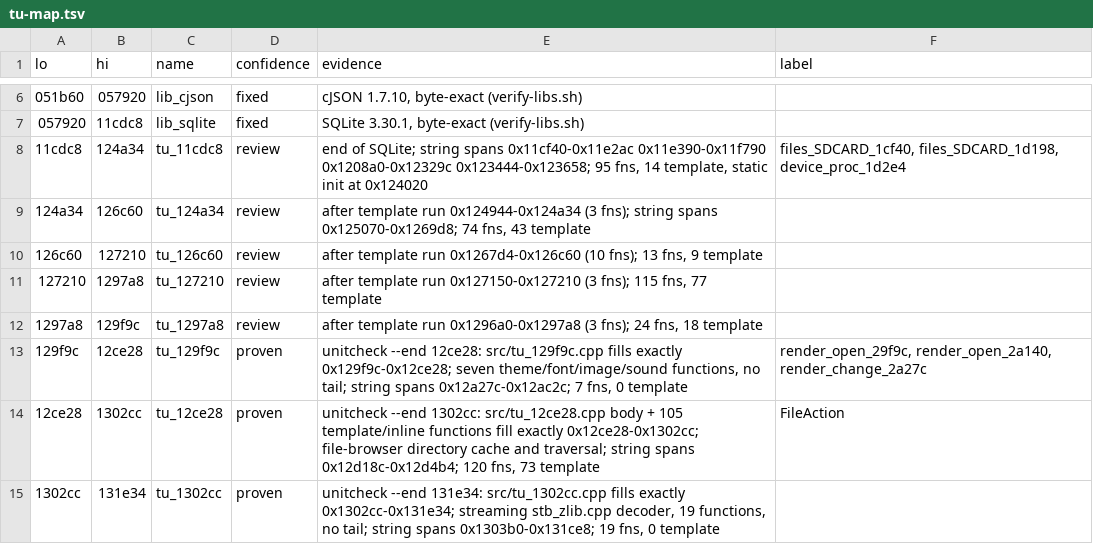
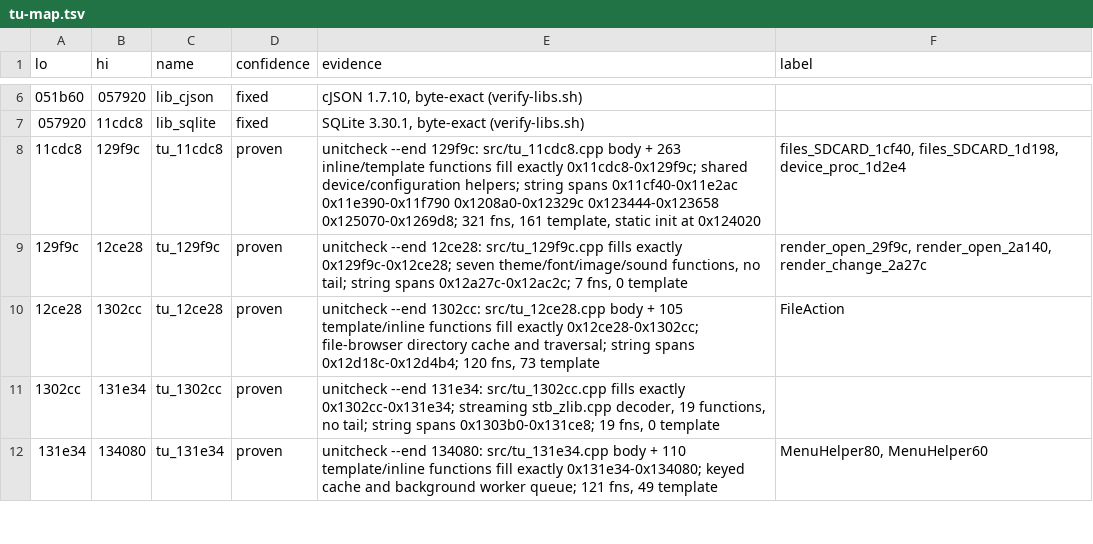
Before and after one commit to nukefrenzy/mainui-decomp, a TSV file: docs/tu-map.tsv, drawn as a sheet; only a part is shown, gaps mark what is left out; the shorter side is filled out with more unchanged rows.

Commit message:
Prove shared configuration unit tu_11cdc8 byte-exact

```diff
--- a/docs/tu-map.tsv
+++ b/docs/tu-map.tsv
@@ -7,7 +7,3 @@ lo	hi	name	confidence	evidence	label
 057920	11cdc8	lib_sqlite	fixed	SQLite 3.30.1, byte-exact (verify-libs.sh)	
-11cdc8	124a34	tu_11cdc8	review	end of SQLite; string spans 0x11cf40-0x11e2ac 0x11e390-0x11f790 0x1208a0-0x12329c 0x123444-0x123658; 95 fns, 14 template, static init at 0x124020	files_SDCARD_1cf40, files_SDCARD_1d198, device_proc_1d2e4
-124a34	126c60	tu_124a34	review	after template run 0x124944-0x124a34 (3 fns); string spans 0x125070-0x1269d8; 74 fns, 43 template	
-126c60	127210	tu_126c60	review	after template run 0x1267d4-0x126c60 (10 fns); 13 fns, 9 template	
-127210	1297a8	tu_127210	review	after template run 0x127150-0x127210 (3 fns); 115 fns, 77 template	
-1297a8	129f9c	tu_1297a8	review	after template run 0x1296a0-0x1297a8 (3 fns); 24 fns, 18 template	
+11cdc8	129f9c	tu_11cdc8	proven	unitcheck --end 129f9c: src/tu_11cdc8.cpp body + 263 inline/template functions fill exactly 0x11cdc8-0x129f9c; shared device/configuration helpers; string spans 0x11cf40-0x11e2ac 0x11e390-0x11f790 0x1208a0-0x12329c 0x123444-0x123658 0x125070-0x1269d8; 321 fns, 161 template, static init at 0x124020	files_SDCARD_1cf40, files_SDCARD_1d198, device_proc_1d2e4
 129f9c	12ce28	tu_129f9c	proven	unitcheck --end 12ce28: src/tu_129f9c.cpp fills exactly 0x129f9c-0x12ce28; seven theme/font/image/sound functions, no tail; string spans 0x12a27c-0x12ac2c; 7 fns, 0 template	render_open_29f9c, render_open_2a140, render_change_2a27c
```
Also changed, not shown: 10 other files.
